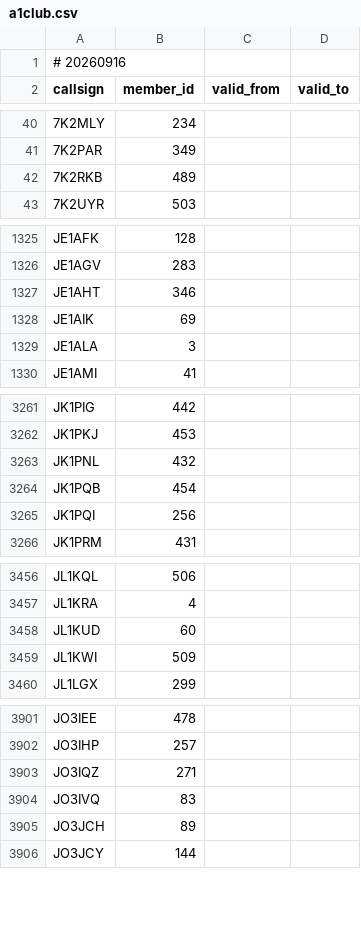
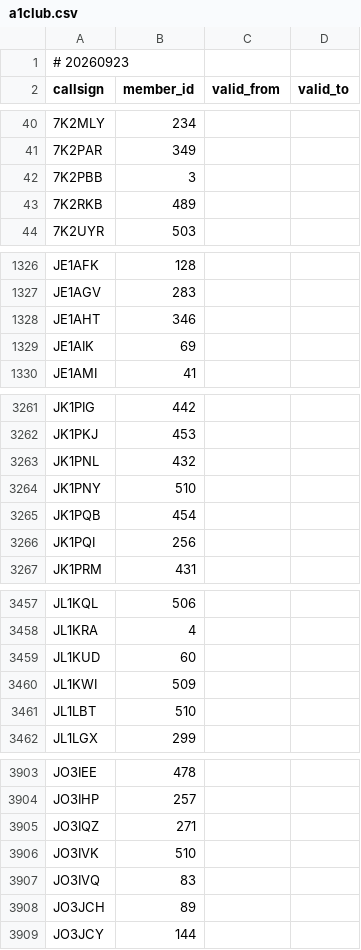
Before and after one commit to foldynl/hamradio-membeship-lists, a CSV file: lists/a1club.csv, drawn as a sheet; only a part is shown, gaps mark what is left out; the diff covers the shown part only.

```diff
--- a/lists/a1club.csv
+++ b/lists/a1club.csv
@@ -1,2 +1,2 @@
-# 20260916
+# 20260923
 callsign,member_id,valid_from,valid_to
@@ -41,2 +41,3 @@ callsign,member_id,valid_from,valid_to
 7K2PAR,349,,
+7K2PBB,3,,
 7K2RKB,489,,
@@ -1328,3 +1329,2 @@ JE1AHT,346,,
 JE1AIK,69,,
-JE1ALA,3,,
 JE1AMI,41,,
@@ -3263,2 +3263,3 @@ JK1PKJ,453,,
 JK1PNL,432,,
+JK1PNY,510,,
 JK1PQB,454,,
@@ -3459,2 +3460,3 @@ JL1KUD,60,,
 JL1KWI,509,,
+JL1LBT,510,,
 JL1LGX,299,,
@@ -3903,2 +3905,3 @@ JO3IHP,257,,
 JO3IQZ,271,,
+JO3IVK,510,,
 JO3IVQ,83,,
```
Also changed, not shown: 3 added rows and 1 removed row elsewhere in this file, lists/clublogOQRS.csv, lists/fists.csv, 21 other files.
